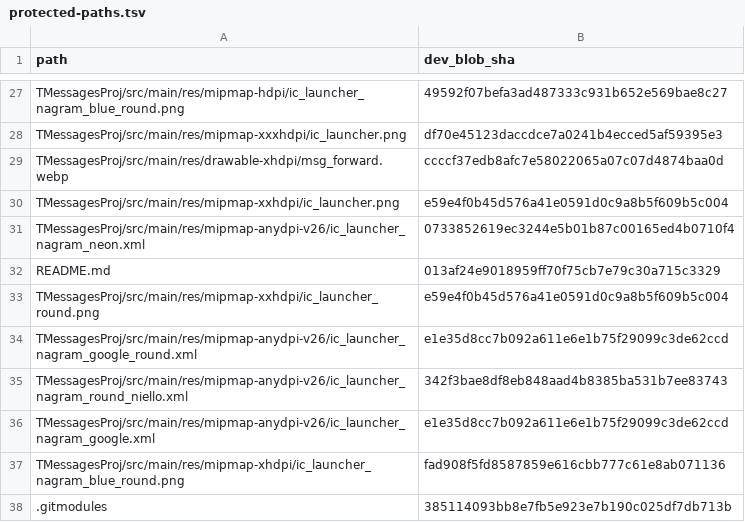
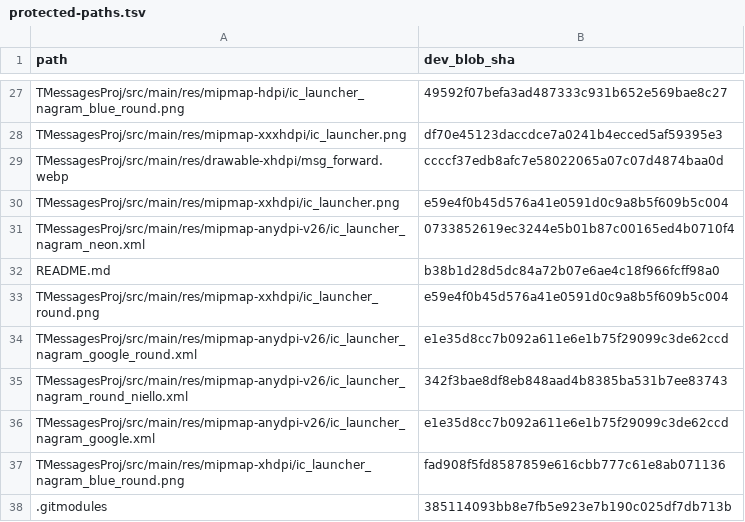
Before and after one commit to dazewell/Dazegram, a TSV file: .github/sync/protected-paths.tsv, drawn as a sheet; only a part is shown, gaps mark what is left out.

```diff
--- a/.github/sync/protected-paths.tsv
+++ b/.github/sync/protected-paths.tsv
@@ -31,3 +31,3 @@ TMessagesProj/src/main/res/mipmap-xxhdpi/ic_launcher.png	e59e4f0b45d576a41e0591d
 TMessagesProj/src/main/res/mipmap-anydpi-v26/ic_launcher_nagram_neon.xml	0733852619ec3244e5b01b87c00165ed4b0710f4
-README.md	013af24e9018959ff70f75cb7e79c30a715c3329
+README.md	b38b1d28d5dc84a72b07e6ae4c18f966fcff98a0
 TMessagesProj/src/main/res/mipmap-xxhdpi/ic_launcher_round.png	e59e4f0b45d576a41e0591d0c9a8b5f609b5c004
```
Also changed, not shown: 1 other file.
